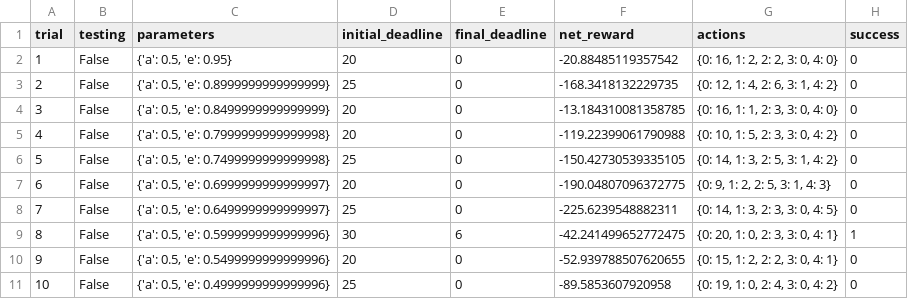
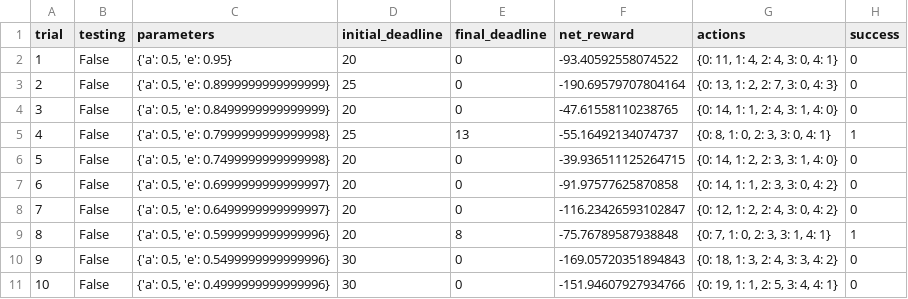
Before and after one commit to poi233/Udacity, a CSV file: smartcab/logs/sim_default-learning.csv, drawn as a sheet; only a part is shown; the diff covers the shown part only.

```diff
--- a/smartcab/logs/sim_default-learning.csv
+++ b/smartcab/logs/sim_default-learning.csv
@@ -1,11 +1,11 @@
 trial,testing,parameters,initial_deadline,final_deadline,net_reward,actions,success
-1,False,"{'a': 0.5, 'e': 0.95}",20,0,-20.88485119357542,"{0: 16, 1: 2, 2: 2, 3: 0, 4: 0}",0
-2,False,"{'a': 0.5, 'e': 0.8999999999999999}",25,0,-168.3418132229735,"{0: 12, 1: 4, 2: 6, 3: 1, 4: 2}",0
-3,False,"{'a': 0.5, 'e': 0.8499999999999999}",20,0,-13.184310081358785,"{0: 16, 1: 1, 2: 3, 3: 0, 4: 0}",0
-4,False,"{'a': 0.5, 'e': 0.7999999999999998}",20,0,-119.22399061790988,"{0: 10, 1: 5, 2: 3, 3: 0, 4: 2}",0
-5,False,"{'a': 0.5, 'e': 0.7499999999999998}",25,0,-150.42730539335105,"{0: 14, 1: 3, 2: 5, 3: 1, 4: 2}",0
-6,False,"{'a': 0.5, 'e': 0.6999999999999997}",20,0,-190.04807096372775,"{0: 9, 1: 2, 2: 5, 3: 1, 4: 3}",0
-7,False,"{'a': 0.5, 'e': 0.6499999999999997}",25,0,-225.6239548882311,"{0: 14, 1: 3, 2: 3, 3: 0, 4: 5}",0
-8,False,"{'a': 0.5, 'e': 0.5999999999999996}",30,6,-42.241499652772475,"{0: 20, 1: 0, 2: 3, 3: 0, 4: 1}",1
-9,False,"{'a': 0.5, 'e': 0.5499999999999996}",20,0,-52.939788507620655,"{0: 15, 1: 2, 2: 2, 3: 0, 4: 1}",0
-10,False,"{'a': 0.5, 'e': 0.4999999999999996}",25,0,-89.5853607920958,"{0: 19, 1: 0, 2: 4, 3: 0, 4: 2}",0
+1,False,"{'a': 0.5, 'e': 0.95}",20,0,-93.40592558074522,"{0: 11, 1: 4, 2: 4, 3: 0, 4: 1}",0
+2,False,"{'a': 0.5, 'e': 0.8999999999999999}",25,0,-190.69579707804164,"{0: 13, 1: 2, 2: 7, 3: 0, 4: 3}",0
+3,False,"{'a': 0.5, 'e': 0.8499999999999999}",20,0,-47.61558110238765,"{0: 14, 1: 1, 2: 4, 3: 1, 4: 0}",0
+4,False,"{'a': 0.5, 'e': 0.7999999999999998}",25,13,-55.16492134074737,"{0: 8, 1: 0, 2: 3, 3: 0, 4: 1}",1
+5,False,"{'a': 0.5, 'e': 0.7499999999999998}",20,0,-39.936511125264715,"{0: 14, 1: 2, 2: 3, 3: 1, 4: 0}",0
+6,False,"{'a': 0.5, 'e': 0.6999999999999997}",20,0,-91.97577625870858,"{0: 14, 1: 1, 2: 3, 3: 0, 4: 2}",0
+7,False,"{'a': 0.5, 'e': 0.6499999999999997}",20,0,-116.23426593102847,"{0: 12, 1: 2, 2: 4, 3: 0, 4: 2}",0
+8,False,"{'a': 0.5, 'e': 0.5999999999999996}",20,8,-75.76789587938848,"{0: 7, 1: 0, 2: 3, 3: 1, 4: 1}",1
+9,False,"{'a': 0.5, 'e': 0.5499999999999996}",30,0,-169.05720351894843,"{0: 18, 1: 3, 2: 4, 3: 3, 4: 2}",0
+10,False,"{'a': 0.5, 'e': 0.4999999999999996}",30,0,-151.94607927934766,"{0: 19, 1: 1, 2: 5, 3: 4, 4: 1}",0
```
Also changed, not shown: 69 edited cells elsewhere in this file, smartcab/logs/sim_improved-learning.csv, smartcab/logs/sim_no-learning.csv, 8 other files.
